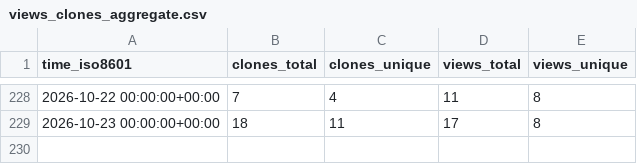
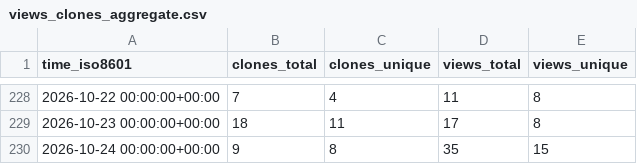
Before and after one commit to drexjj/sbitx, a CSV file: drexjj/sbitx/ghrs-data/views_clones_aggregate.csv, drawn as a sheet; only a part is shown, gaps mark what is left out; the diff names each change by its address in the sheet, - before the commit and + after, or states it on an @@ line.

```diff
--- a/drexjj/sbitx/ghrs-data/views_clones_aggregate.csv
+++ b/drexjj/sbitx/ghrs-data/views_clones_aggregate.csv
+row 230: 2026-10-24 00:00:00+00:00 | 9 | 8 | 35 | 15
```
Also changed, not shown: 1 other file.
